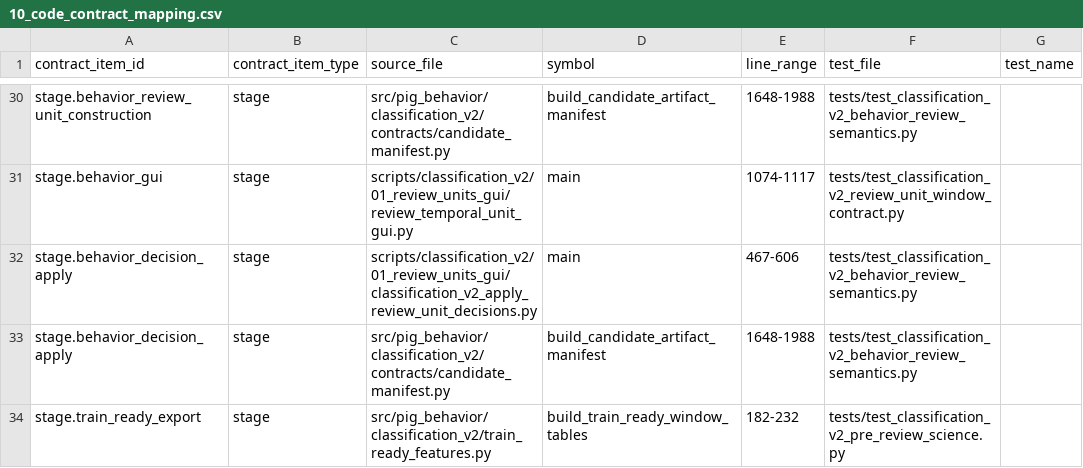
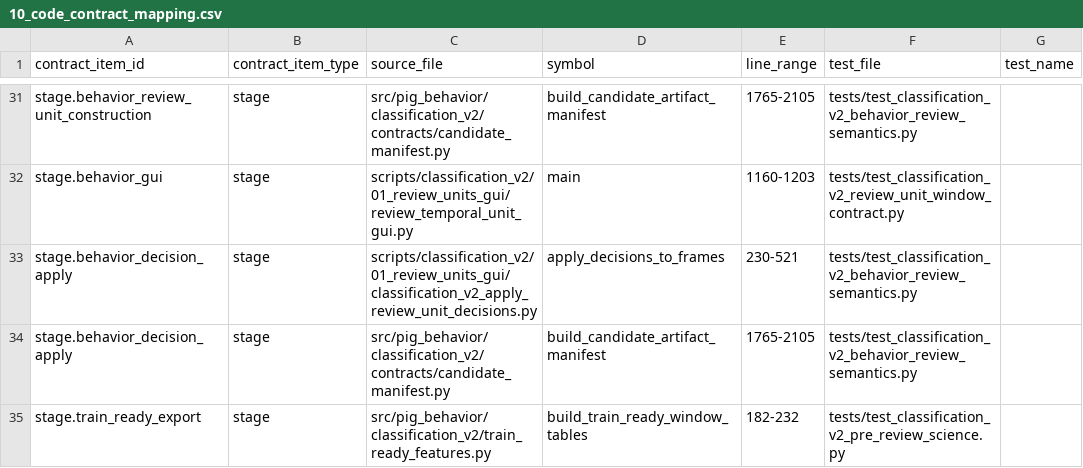
Before and after one commit to tuanhmhe186947/q7m4x9v2k8n5r3t6p1, a CSV file: docs/classification_v2/scientific_contract_v1/10_code_contract_mapping.csv, drawn as a sheet; only a part is shown, gaps mark what is left out; addresses are those after the commit; the diff covers the shown part only; the diff names each change by its address in the sheet, - before the commit and + after, or states it on an @@ line.

```diff
--- a/docs/classification_v2/scientific_contract_v1/10_code_contract_mapping.csv
+++ b/docs/classification_v2/scientific_contract_v1/10_code_contract_mapping.csv
-E31 (line_range): 1648-1988
+E31 (line_range): 1765-2105
-E32 (line_range): 1074-1117
+E32 (line_range): 1160-1203
-D33 (symbol): main
+D33 (symbol): apply_decisions_to_frames
-E33 (line_range): 467-606
+E33 (line_range): 230-521
-E34 (line_range): 1648-1988
+E34 (line_range): 1765-2105
```
Also changed, not shown: 1 added row and 37 edited cells elsewhere in this file, docs/classification_v2/scientific_contract_v1/02_stage_contract_registry.csv, 22 other files.
